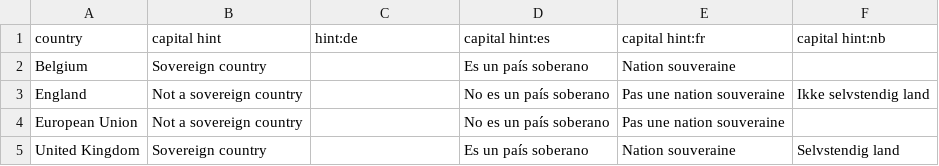
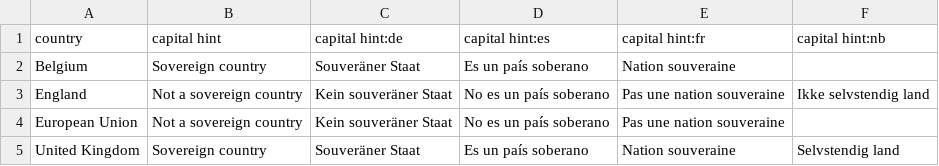
Before and after one commit to ohare93/anki-ultimate-geography, a CSV file: src/data/split/capital_hint.csv, drawn as a sheet.

Commit message:
Fix German capital hints
(As noticed by @axelboc.)

```diff
--- a/src/data/split/capital_hint.csv
+++ b/src/data/split/capital_hint.csv
@@ -1,5 +1,5 @@
-country,capital hint, hint:de,capital hint:es,capital hint:fr,capital hint:nb
-Belgium,Sovereign country,,Es un país soberano,Nation souveraine,
-England,Not a sovereign country,,No es un país soberano,Pas une nation souveraine,Ikke selvstendig land
-European Union,Not a sovereign country,,No es un país soberano,Pas une nation souveraine,
-United Kingdom,Sovereign country,,Es un país soberano,Nation souveraine,Selvstendig land
+country,capital hint,capital hint:de,capital hint:es,capital hint:fr,capital hint:nb
+Belgium,Sovereign country,Souveräner Staat,Es un país soberano,Nation souveraine,
+England,Not a sovereign country,Kein souveräner Staat,No es un país soberano,Pas une nation souveraine,Ikke selvstendig land
+European Union,Not a sovereign country,Kein souveräner Staat,No es un país soberano,Pas une nation souveraine,
+United Kingdom,Sovereign country,Souveräner Staat,Es un país soberano,Nation souveraine,Selvstendig land
```
